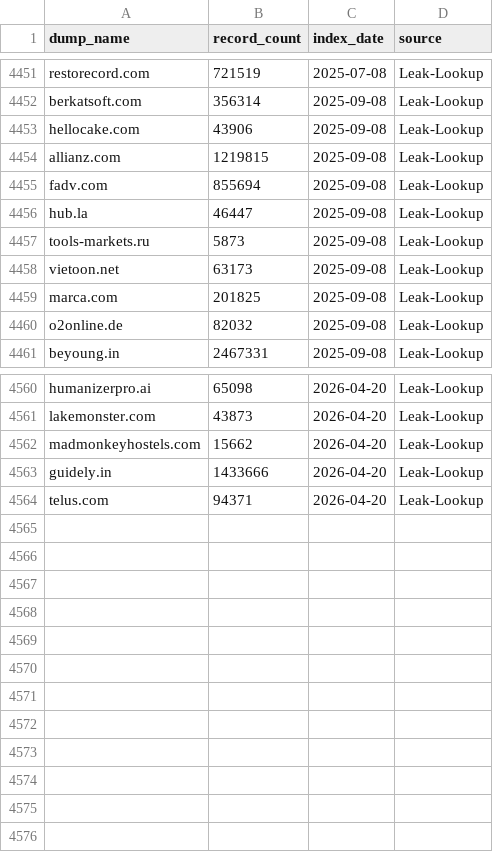
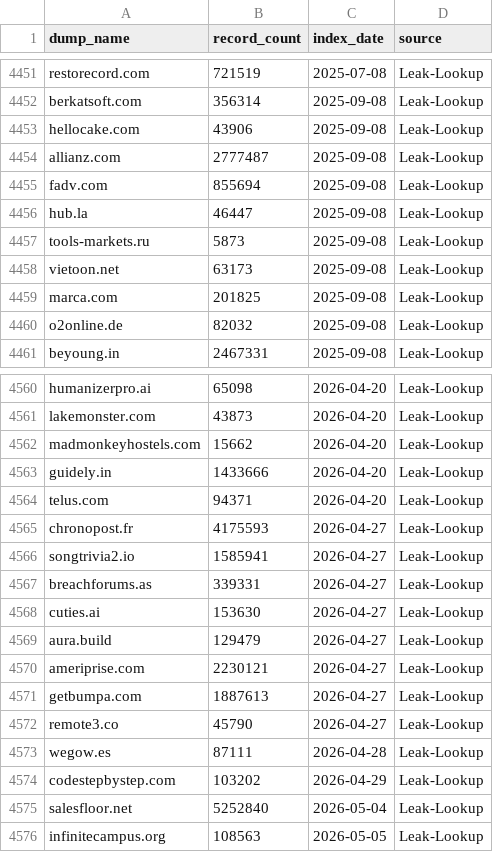
Before and after one commit to notdls/known-breaches, a CSV file: datasets/Leak-Lookup.csv, drawn as a sheet; only a part is shown, gaps mark what is left out.

Commit message:
Dataset Update 05/06/26

```diff
--- a/datasets/Leak-Lookup.csv
+++ b/datasets/Leak-Lookup.csv
@@ -4453,3 +4453,3 @@ berkatsoft.com,356314,2025-09-08,Leak-Lookup
 hellocake.com,43906,2025-09-08,Leak-Lookup
-allianz.com,1219815,2025-09-08,Leak-Lookup
+allianz.com,2777487,2025-09-08,Leak-Lookup
 fadv.com,855694,2025-09-08,Leak-Lookup
@@ -4564 +4564,13 @@ guidely.in,1433666,2026-04-20,Leak-Lookup
 telus.com,94371,2026-04-20,Leak-Lookup
+chronopost.fr,4175593,2026-04-27,Leak-Lookup
+songtrivia2.io,1585941,2026-04-27,Leak-Lookup
+breachforums.as,339331,2026-04-27,Leak-Lookup
+cuties.ai,153630,2026-04-27,Leak-Lookup
+aura.build,129479,2026-04-27,Leak-Lookup
+ameriprise.com,2230121,2026-04-27,Leak-Lookup
+getbumpa.com,1887613,2026-04-27,Leak-Lookup
+remote3.co,45790,2026-04-27,Leak-Lookup
+wegow.es,87111,2026-04-28,Leak-Lookup
+codestepbystep.com,103202,2026-04-29,Leak-Lookup
+salesfloor.net,5252840,2026-05-04,Leak-Lookup
+infinitecampus.org,108563,2026-05-05,Leak-Lookup
```
Also changed, not shown: datasets/Hashmob.csv, datasets/LeakCheck.io.csv, 7 other files.
